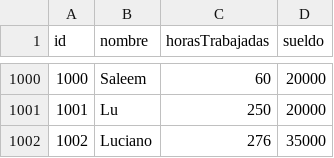
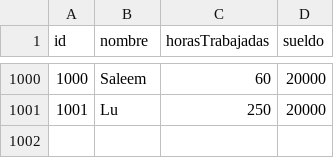
Before and after one commit to FedericoPetre/tp_laboratorio_1, a CSV file: TP_3/data.csv, drawn as a sheet; only a part is shown, gaps mark what is left out; the diff names each change by its address in the sheet, - before the commit and + after, or states it on an @@ line.

```diff
--- a/TP_3/data.csv
+++ b/TP_3/data.csv
-row 1002: 1002 | Luciano | 276 | 35000
```
Also changed, not shown: 3 other files.
